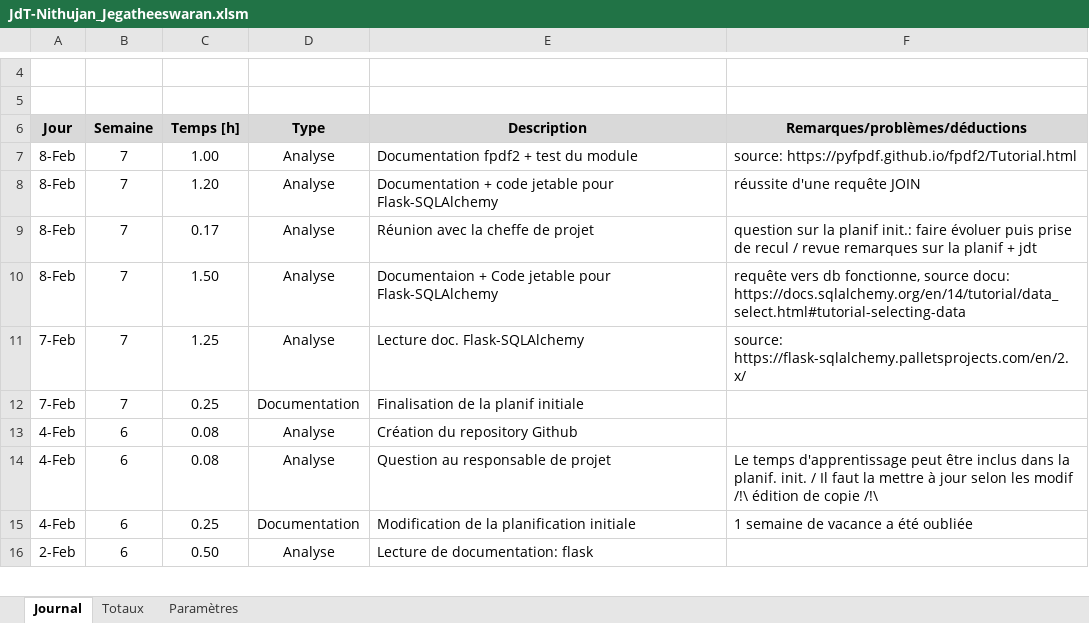
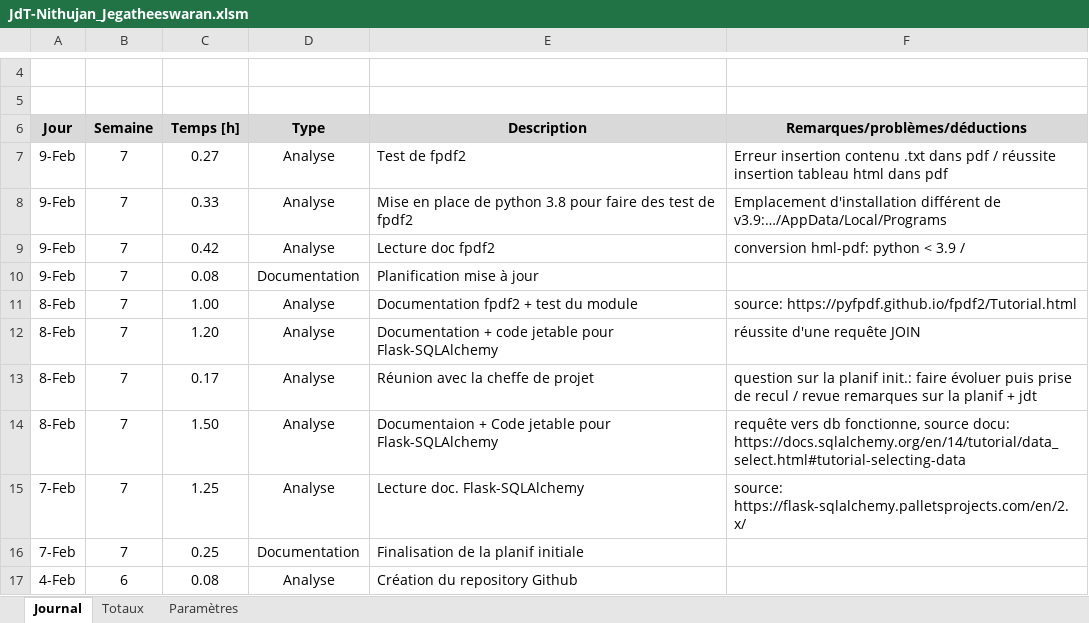
Before and after one commit to J-Nithujan/employee_mgmt_app, an Excel workbook: documentation/JdT-Nithujan_Jegatheeswaran.xlsm, sheet Journal, drawn as a sheet; only a part is shown, gaps mark what is left out; the shorter side is filled out with more unchanged rows; values as stored, in another font and other column widths than the file's, no borders; charts and pictures not drawn; the diff names each change by its address in the sheet, - before the commit and + after, or states it on an @@ line.

Commit message:
documentation
- work diary
- planification

```diff
--- a/documentation/JdT-Nithujan_Jegatheeswaran.xlsm (sheet Journal)
+++ b/documentation/JdT-Nithujan_Jegatheeswaran.xlsm (sheet Journal)
+row 7: 9-Feb | 7 | 0.27 | Analyse | Test de fpdf2 | Erreur insertion contenu .txt dans pdf / réussite insertion tableau html dans pdf
+row 8: 9-Feb | 7 | 0.33 | Analyse | Mise en place de python 3.8 pour faire des test de fpdf2 | Emplacement d'installation différent de v3.9:…/AppData/Local/Programs
+row 9: 9-Feb | 7 | 0.42 | Analyse | Lecture doc fpdf2 | conversion hml-pdf: python < 3.9 /
+row 10: 9-Feb | 7 | 0.08 | Documentation | Planification mise à jour
```
Also changed, not shown: 1 other file.
